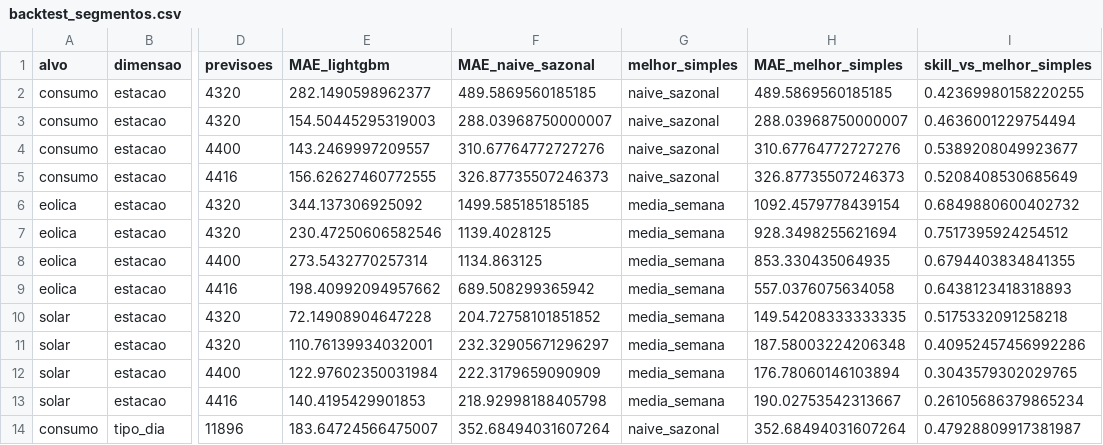
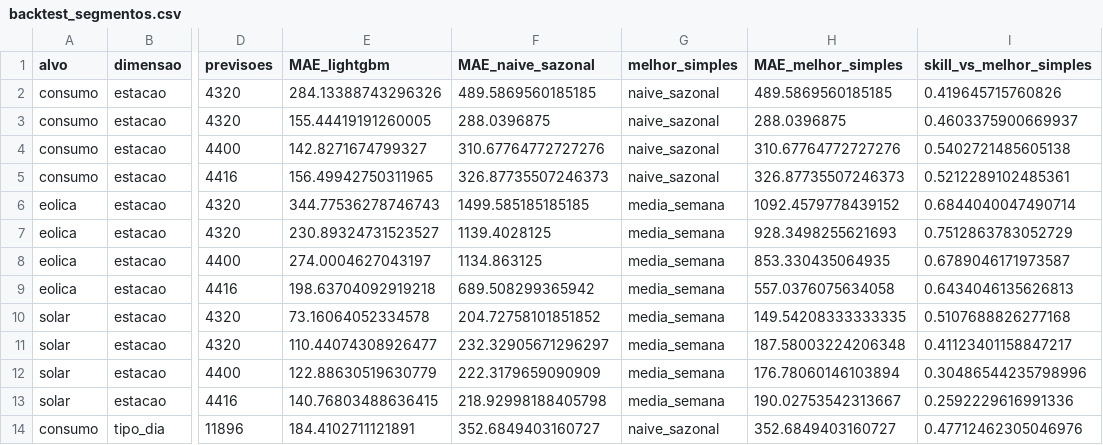
Before and after one commit to JoseFerrao20/previsao-eletricidade-pt, a CSV file: backtest_segmentos.csv, drawn as a sheet; only a part is shown, gaps mark what is left out; the diff covers the shown part only; the diff names each change by its address in the sheet, - before the commit and + after, or states it on an @@ line.

```diff
--- a/backtest_segmentos.csv
+++ b/backtest_segmentos.csv
-E2 (MAE_lightgbm): 282.1490598962377
+E2 (MAE_lightgbm): 284.13388743296326
-I2 (skill_vs_melhor_simples): 0.42369980158220255
+I2 (skill_vs_melhor_simples): 0.419645715760826
-E3 (MAE_lightgbm): 154.50445295319003
+E3 (MAE_lightgbm): 155.44419191260005
-F3 (MAE_naive_sazonal): 288.03968750000007
+F3 (MAE_naive_sazonal): 288.0396875
-H3 (MAE_melhor_simples): 288.03968750000007
+H3 (MAE_melhor_simples): 288.0396875
-I3 (skill_vs_melhor_simples): 0.4636001229754494
+I3 (skill_vs_melhor_simples): 0.4603375900669937
-E4 (MAE_lightgbm): 143.2469997209557
+E4 (MAE_lightgbm): 142.8271674799327
-I4 (skill_vs_melhor_simples): 0.5389208049923677
+I4 (skill_vs_melhor_simples): 0.5402721485605138
-E5 (MAE_lightgbm): 156.62627460772555
+E5 (MAE_lightgbm): 156.49942750311965
-I5 (skill_vs_melhor_simples): 0.5208408530685649
+I5 (skill_vs_melhor_simples): 0.5212289102485361
-E6 (MAE_lightgbm): 344.137306925092
+E6 (MAE_lightgbm): 344.77536278746743
-H6 (MAE_melhor_simples): 1092.4579778439154
+H6 (MAE_melhor_simples): 1092.4579778439152
-I6 (skill_vs_melhor_simples): 0.6849880600402732
+I6 (skill_vs_melhor_simples): 0.6844040047490714
-E7 (MAE_lightgbm): 230.47250606582546
+E7 (MAE_lightgbm): 230.89324731523527
-H7 (MAE_melhor_simples): 928.3498255621694
+H7 (MAE_melhor_simples): 928.3498255621693
-I7 (skill_vs_melhor_simples): 0.7517395924254512
+I7 (skill_vs_melhor_simples): 0.7512863783052729
-E8 (MAE_lightgbm): 273.5432770257314
+E8 (MAE_lightgbm): 274.0004627043197
-I8 (skill_vs_melhor_simples): 0.6794403834841355
+I8 (skill_vs_melhor_simples): 0.6789046171973587
-E9 (MAE_lightgbm): 198.40992094957662
+E9 (MAE_lightgbm): 198.63704092919218
-I9 (skill_vs_melhor_simples): 0.6438123418318893
+I9 (skill_vs_melhor_simples): 0.6434046135626813
-E10 (MAE_lightgbm): 72.14908904647228
+E10 (MAE_lightgbm): 73.16064052334578
-I10 (skill_vs_melhor_simples): 0.5175332091258218
+I10 (skill_vs_melhor_simples): 0.5107688826277168
-E11 (MAE_lightgbm): 110.76139934032001
+E11 (MAE_lightgbm): 110.44074308926477
-I11 (skill_vs_melhor_simples): 0.40952457456992286
+I11 (skill_vs_melhor_simples): 0.41123401158847217
-E12 (MAE_lightgbm): 122.97602350031984
+E12 (MAE_lightgbm): 122.88630519630779
-I12 (skill_vs_melhor_simples): 0.3043579302029765
+I12 (skill_vs_melhor_simples): 0.30486544235798996
-E13 (MAE_lightgbm): 140.4195429901853
+E13 (MAE_lightgbm): 140.76803488636415
-I13 (skill_vs_melhor_simples): 0.26105686379865234
+I13 (skill_vs_melhor_simples): 0.2592229616991336
-E14 (MAE_lightgbm): 183.64724566475007
+E14 (MAE_lightgbm): 184.4102711121891
-F14 (MAE_naive_sazonal): 352.68494031607264
+F14 (MAE_naive_sazonal): 352.6849403160727
-H14 (MAE_melhor_simples): 352.68494031607264
+H14 (MAE_melhor_simples): 352.6849403160727
-I14 (skill_vs_melhor_simples): 0.47928809917381987
+I14 (skill_vs_melhor_simples): 0.47712462305046976
```
Also changed, not shown: 54 edited cells elsewhere in this file, backtest_calibracao_intervalos.csv, backtest_erro_semanal.csv, 19 other files.
